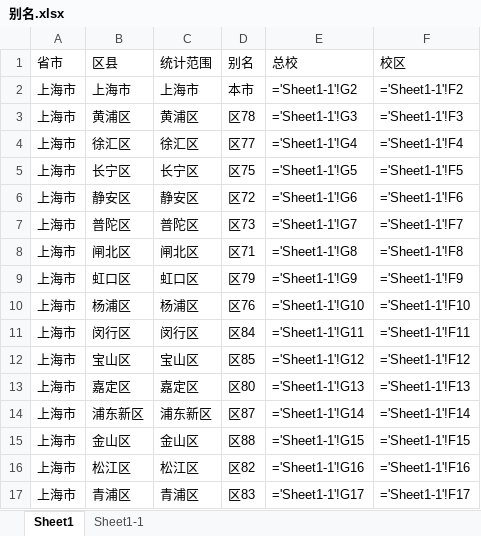
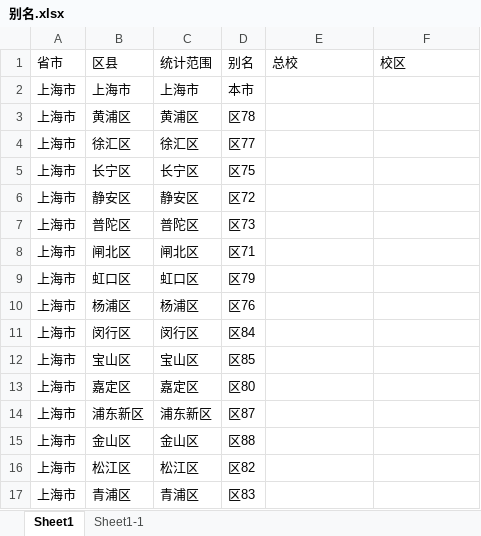
Before and after one commit to pku9104038/green-index, an Excel workbook: data.in/sh_green_2016/别名.xlsx, sheet Sheet1, drawn as a sheet; only a part is shown; values as stored, in another font and other column widths than the file's, no borders; formulas without a stored value are shown as written; the diff covers the shown part only; the diff names each change by its address in the sheet, - before the commit and + after, or states it on an @@ line.

```diff
--- a/data.in/sh_green_2016/别名.xlsx (sheet Sheet1)
+++ b/data.in/sh_green_2016/别名.xlsx (sheet Sheet1)
-E2 (总校): ='Sheet1-1'!G2
+E2 (总校): (empty)
-F2 (校区): ='Sheet1-1'!F2
+F2 (校区): (empty)
-E3 (总校): ='Sheet1-1'!G3
+E3 (总校): (empty)
-F3 (校区): ='Sheet1-1'!F3
+F3 (校区): (empty)
-E4 (总校): ='Sheet1-1'!G4
+E4 (总校): (empty)
-F4 (校区): ='Sheet1-1'!F4
+F4 (校区): (empty)
-E5 (总校): ='Sheet1-1'!G5
+E5 (总校): (empty)
-F5 (校区): ='Sheet1-1'!F5
+F5 (校区): (empty)
-E6 (总校): ='Sheet1-1'!G6
+E6 (总校): (empty)
-F6 (校区): ='Sheet1-1'!F6
+F6 (校区): (empty)
-E7 (总校): ='Sheet1-1'!G7
+E7 (总校): (empty)
-F7 (校区): ='Sheet1-1'!F7
+F7 (校区): (empty)
-E8 (总校): ='Sheet1-1'!G8
+E8 (总校): (empty)
-F8 (校区): ='Sheet1-1'!F8
+F8 (校区): (empty)
-E9 (总校): ='Sheet1-1'!G9
+E9 (总校): (empty)
-F9 (校区): ='Sheet1-1'!F9
+F9 (校区): (empty)
-E10 (总校): ='Sheet1-1'!G10
+E10 (总校): (empty)
-F10 (校区): ='Sheet1-1'!F10
+F10 (校区): (empty)
-E11 (总校): ='Sheet1-1'!G11
+E11 (总校): (empty)
-F11 (校区): ='Sheet1-1'!F11
+F11 (校区): (empty)
-E12 (总校): ='Sheet1-1'!G12
+E12 (总校): (empty)
-F12 (校区): ='Sheet1-1'!F12
+F12 (校区): (empty)
-E13 (总校): ='Sheet1-1'!G13
+E13 (总校): (empty)
-F13 (校区): ='Sheet1-1'!F13
+F13 (校区): (empty)
-E14 (总校): ='Sheet1-1'!G14
+E14 (总校): (empty)
-F14 (校区): ='Sheet1-1'!F14
+F14 (校区): (empty)
-E15 (总校): ='Sheet1-1'!G15
+E15 (总校): (empty)
-F15 (校区): ='Sheet1-1'!F15
+F15 (校区): (empty)
-E16 (总校): ='Sheet1-1'!G16
+E16 (总校): (empty)
-F16 (校区): ='Sheet1-1'!F16
+F16 (校区): (empty)
-E17 (总校): ='Sheet1-1'!G17
+E17 (总校): (empty)
-F17 (校区): ='Sheet1-1'!F17
+F17 (校区): (empty)
```
Also changed, not shown: 809 edited cells elsewhere in this sheet, sheet Sheet1-1, 2 other files.
